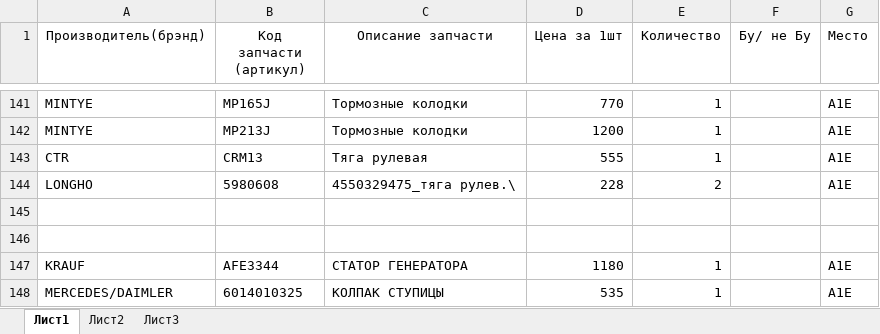
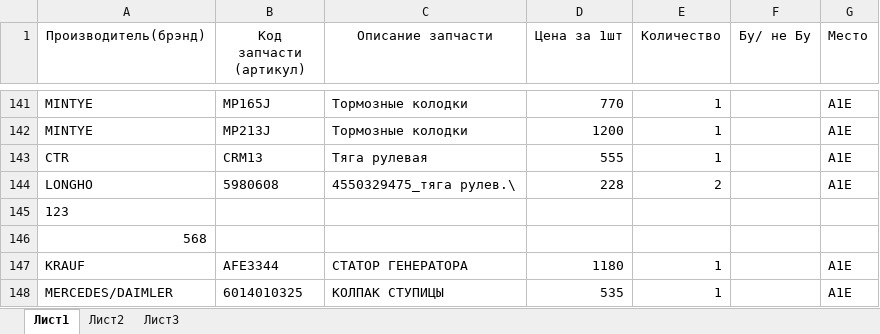
Before and after one commit to VELIKIYEN/MYREP, an Excel workbook: 3_Sklad.xlsx, sheet Лист1, drawn as a sheet; only a part is shown, gaps mark what is left out; values as stored, in another font and other column widths than the file's, no borders; the diff names each change by its address in the sheet, - before the commit and + after, or states it on an @@ line.

```diff
--- a/3_Sklad.xlsx (sheet Лист1)
+++ b/3_Sklad.xlsx (sheet Лист1)
-A145 (Производитель(брэнд)): (empty)
+A145 (Производитель(брэнд)): 123
-A146 (Производитель(брэнд)): (empty)
+A146 (Производитель(брэнд)): 568
```
Also changed, not shown: 1 other file.
